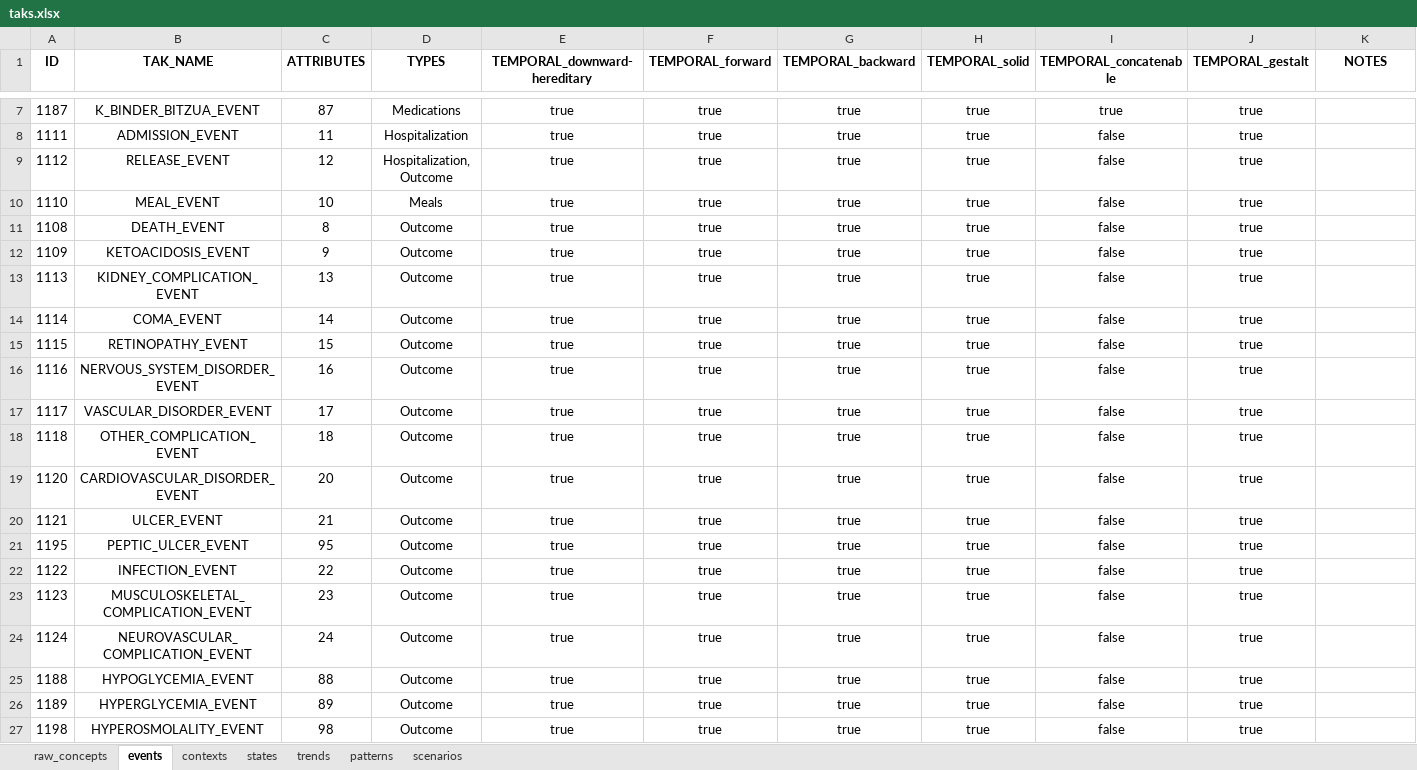
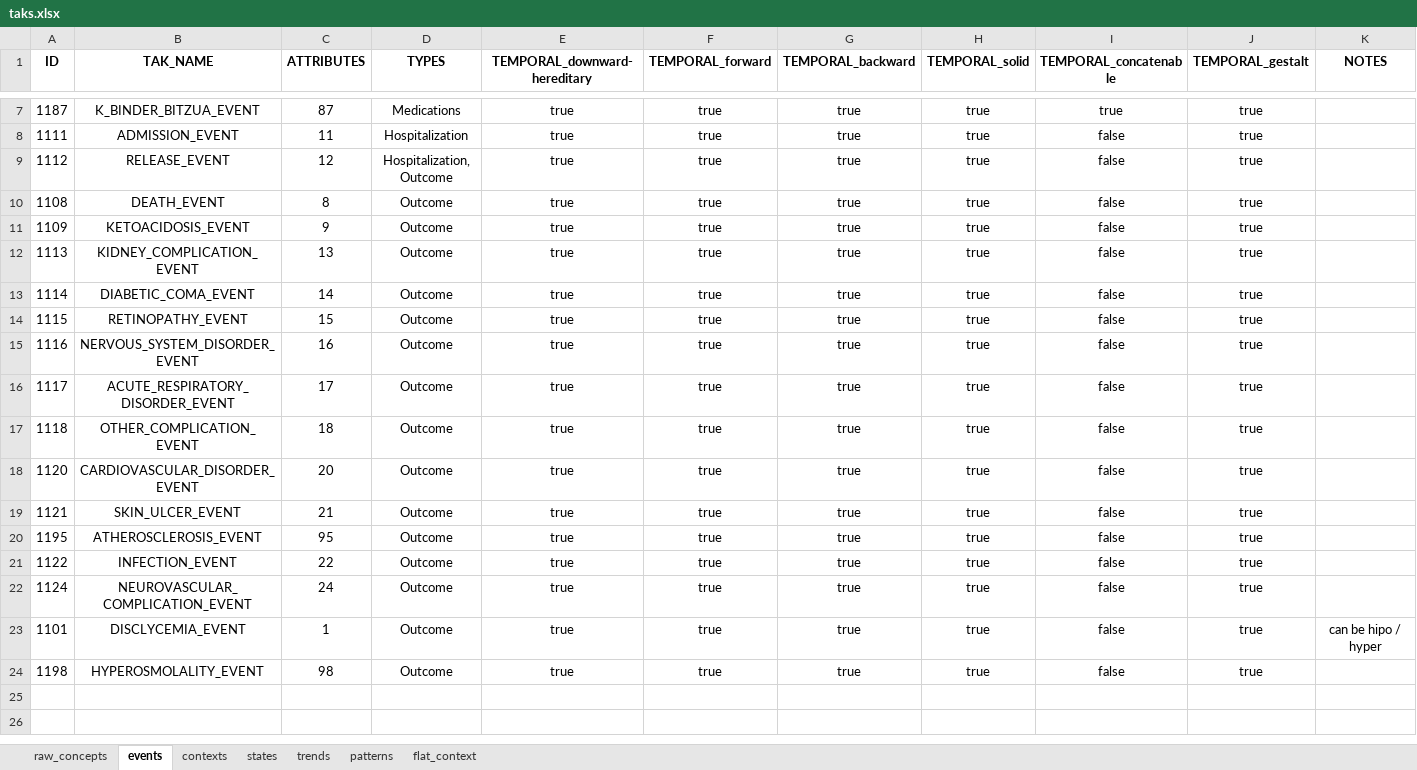
Before and after one commit to shaharoded/TAKAutomator, an Excel workbook: taks.xlsx, sheet events, drawn as a sheet; only a part is shown, gaps mark what is left out; values as stored, in another font and other column widths than the file's, no borders; removed rows and columns are numbered as before the commit, all else as after; the diff names each change by its address in the sheet, - before the commit and + after, or states it on an @@ line.

```diff
--- a/taks.xlsx (sheet events)
+++ b/taks.xlsx (sheet events)
-sheet tab: scenarios
+sheet tab: flat_context
-row 10: 1110 | MEAL_EVENT | 10 | Meals | true | true | true | true | false | true
-B13 (TAK_NAME): COMA_EVENT
+B13 (TAK_NAME): DIABETIC_COMA_EVENT
-B16 (TAK_NAME): VASCULAR_DISORDER_EVENT
+B16 (TAK_NAME): ACUTE_RESPIRATORY_DISORDER_EVENT
-B19 (TAK_NAME): ULCER_EVENT
+B19 (TAK_NAME): SKIN_ULCER_EVENT
-B20 (TAK_NAME): PEPTIC_ULCER_EVENT
+B20 (TAK_NAME): ATHEROSCLEROSIS_EVENT
-row 23: 1123 | MUSCULOSKELETAL_COMPLICATION_EVENT | 23 | Outcome | true | true | true | true | false | true
-A23 (ID): 1188
+A23 (ID): 1101
-B23 (TAK_NAME): HYPOGLYCEMIA_EVENT
+B23 (TAK_NAME): DISCLYCEMIA_EVENT
-C23 (ATTRIBUTES): 88
+C23 (ATTRIBUTES): 1
-K23 (NOTES): (empty)
+K23 (NOTES): can be hipo / hyper
-row 26: 1189 | HYPERGLYCEMIA_EVENT | 89 | Outcome | true | true | true | true | false | true
```
Also changed, not shown: sheet raw_concepts, sheet contexts, sheet states, sheet trends, sheet patterns, formulas that keep their value.
